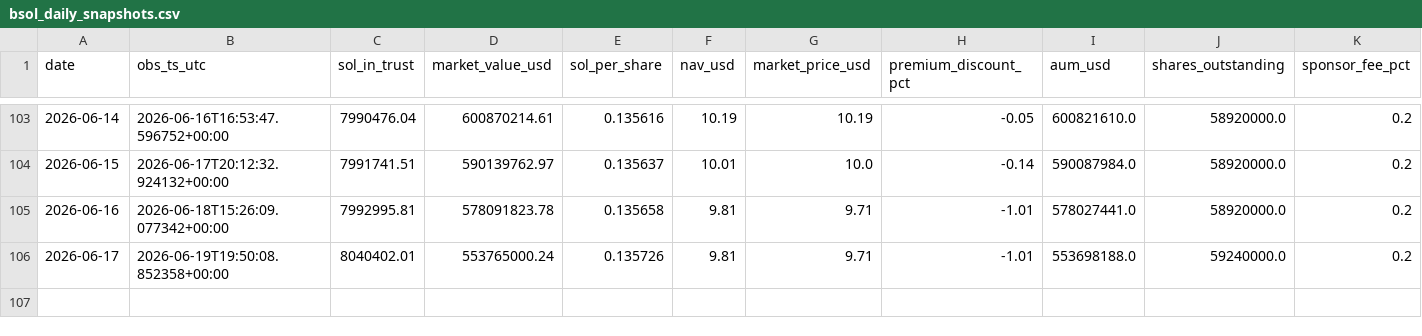
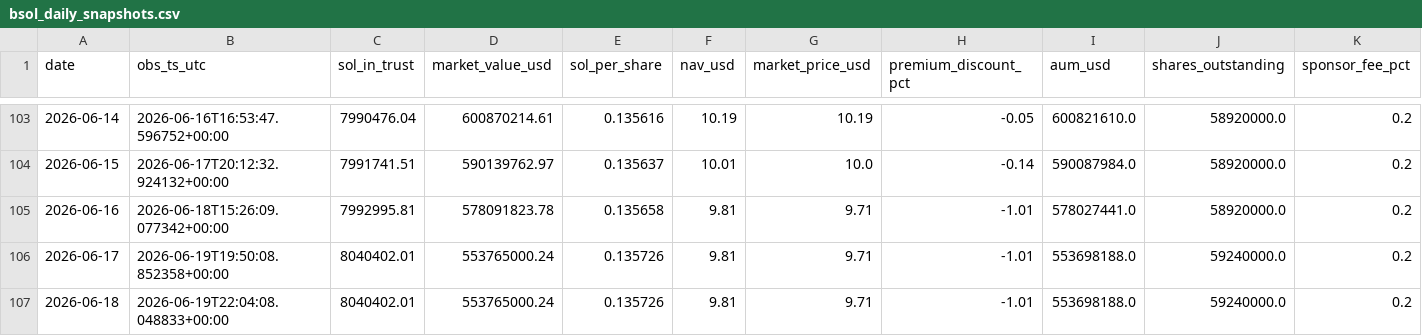
Before and after one commit to jungmin1212/etf-dashboard, a CSV file: bsol_tracker/bsol_daily_snapshots.csv, drawn as a sheet; only a part is shown, gaps mark what is left out; rows hold the shown columns only; the diff names each change by its address in the sheet, - before the commit and + after, or states it on an @@ line.

```diff
--- a/bsol_tracker/bsol_daily_snapshots.csv
+++ b/bsol_tracker/bsol_daily_snapshots.csv
+row 107: 2026-06-18 | 2026-06-19T22:04:08.048833+00:00 | 8040402.01 | 553765000.24 | 0.135726 | 9.81 | 9.71 | -1.01 | 553698188.0 | 59240000.0 | 0.2
```
Also changed, not shown: bsol_tracker/bsol_cost_basis_track.csv.
